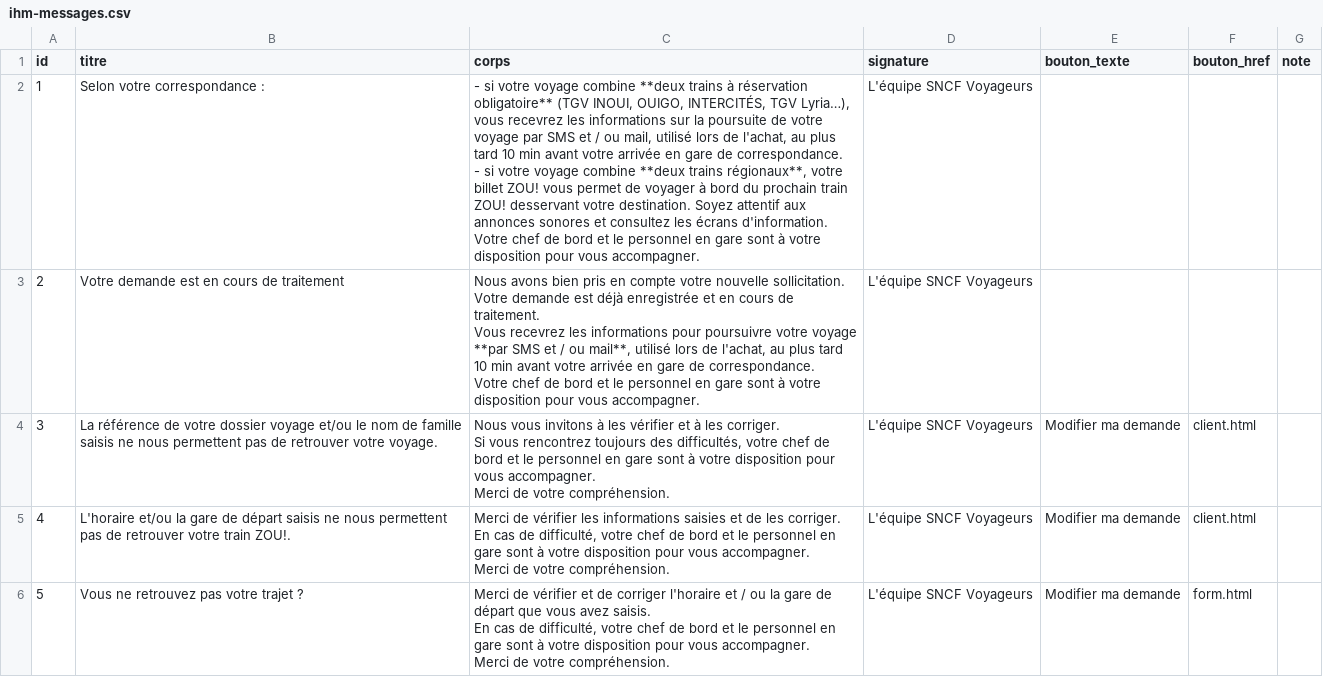
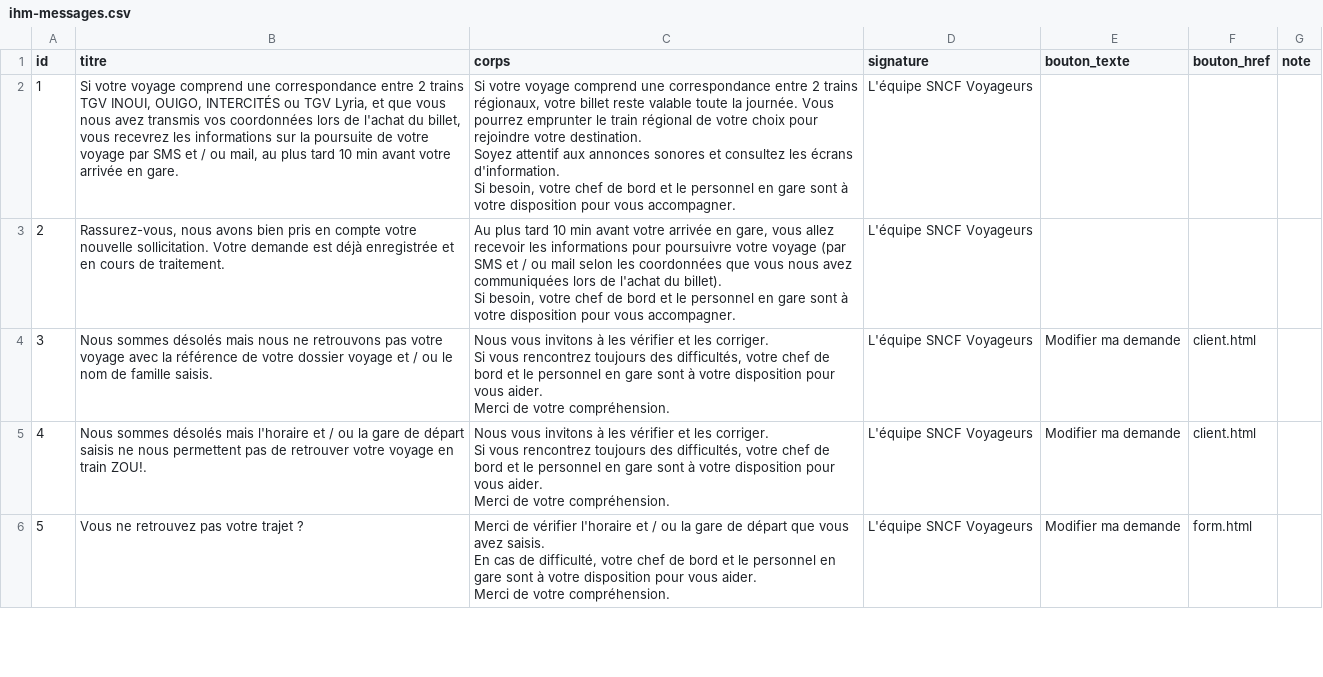
Before and after one commit to sncf-ia-innovation/SOS-Correspondance, a CSV file: apps/sos-correspondance/assets/ihm-messages.csv, drawn as a sheet; only a part is shown; the diff covers the shown part only.

Commit message:
feat: réunion 15/07 — accès Unguess, messages consensus 03&08/07, jeux de données IHM 1/2/15
- gate 2 niveaux : nouveau secret SOS_GATE_CLIENT_SHA256 (mdp « client »)
  accepté uniquement sur client/form/messages.html — étude externe Unguess ;
  le mdp complet reste seul valable sur les autres pages
- wordings IHM réinitialisés depuis « SOS Corr-messages démo pour D.Wattez »
  (consensus 03 & 08/07) : ihm-messages.js + csv régénérés, encart vert,
  IHM 3 inline et bandeaux crise/incident mis à jour ; IHM 11 et 20 conservés
  (absents du fichier) ; boutons 3635 ajoutés sur IHM 7/8
- jeux de données : KKK111/LEROY (Autres cas → IHM 1), LLL222/FOURNIER
  (pré-semée « A traiter Supervision » → IHM 2), MMM333/GIRARD (pré-semée
  « Traitée : corr OK » → IHM 15) ; seed partagé sos-widgets.js, re-semé
  par « Réinitialiser la base de démo »

Co-Authored-By: Patrick Code <patrick-code@tgv-europe.sncf.fr>

```diff
--- a/apps/sos-correspondance/assets/ihm-messages.csv
+++ b/apps/sos-correspondance/assets/ihm-messages.csv
@@ -1,25 +1,23 @@
 id;titre;corps;signature;bouton_texte;bouton_href;note
-"1";"Selon votre correspondance :";"- si votre voyage combine **deux trains à réservation obligatoire** (TGV INOUI, OUIGO, INTERCITÉS, TGV Lyria…), vous recevrez les informations sur la poursuite de votre voyage par SMS et / ou mail, utilisé lors de l'achat, au plus tard 10 min avant votre arrivée en gare de correspondance.
-- si votre voyage combine **deux trains régionaux**, votre billet ZOU! vous permet de voyager à bord du prochain train ZOU! desservant votre destination. Soyez attentif aux annonces sonores et consultez les écrans d'information.
-
-Votre chef de bord et le personnel en gare sont à votre disposition pour vous accompagner.";"L'équipe SNCF Voyageurs";"";"";""
-"2";"Votre demande est en cours de traitement";"Nous avons bien pris en compte votre nouvelle sollicitation. Votre demande est déjà enregistrée et en cours de traitement.
-
-Vous recevrez les informations pour poursuivre votre voyage **par SMS et / ou mail**, utilisé lors de l'achat, au plus tard 10 min avant votre arrivée en gare de correspondance.
-
-Votre chef de bord et le personnel en gare sont à votre disposition pour vous accompagner.";"L'équipe SNCF Voyageurs";"";"";""
-"3";"La référence de votre dossier voyage et/ou le nom de famille saisis ne nous permettent pas de retrouver votre voyage.";"Nous vous invitons à les vérifier et à les corriger.
-
-Si vous rencontrez toujours des difficultés, votre chef de bord et le personnel en gare sont à votre disposition pour vous accompagner.
-
-Merci de votre compréhension.";"L'équipe SNCF Voyageurs";"Modifier ma demande";"client.html";""
-"4";"L'horaire et/ou la gare de départ saisis ne nous permettent pas de retrouver votre train ZOU!.";"Merci de vérifier les informations saisies et de les corriger.
-
-En cas de difficulté, votre chef de bord et le personnel en gare sont à votre disposition pour vous accompagner.
-
-Merci de votre compréhension.";"L'équipe SNCF Voyageurs";"Modifier ma demande";"client.html";""
-"5";"Vous ne retrouvez pas votre trajet ?";"Merci de vérifier et de corriger l'horaire et / ou la gare de départ que vous avez saisis.
-
-En cas de difficulté, votre chef de bord et le personnel en gare sont à votre disposition pour vous accompagner.
-
-Merci de votre compréhension.";"L'équipe SNCF Voyageurs";"Modifier ma demande";"form.html";""
+"1";"Si votre voyage comprend une correspondance entre 2 trains TGV INOUI, OUIGO, INTERCITÉS ou TGV Lyria, et que vous nous avez transmis vos coordonnées lors de l'achat du billet, vous recevrez les informations sur la poursuite de votre voyage par SMS et / ou mail, au plus tard 10 min avant votre arrivée en gare.";"Si votre voyage comprend une correspondance entre 2 trains régionaux, votre billet reste valable toute la journée. Vous pourrez emprunter le train régional de votre choix pour rejoindre votre destination.
+Soyez attentif aux annonces sonores et consultez les écrans d'information.
+
+Si besoin, votre chef de bord et le personnel en gare sont à votre disposition pour vous accompagner.";"L'équipe SNCF Voyageurs";"";"";""
+"2";"Rassurez-vous, nous avons bien pris en compte votre nouvelle sollicitation. Votre demande est déjà enregistrée et en cours de traitement.";"Au plus tard 10 min avant votre arrivée en gare, vous allez recevoir les informations pour poursuivre votre voyage (par SMS et / ou mail selon les coordonnées que vous nous avez communiquées lors de l'achat du billet).
+
+Si besoin, votre chef de bord et le personnel en gare sont à votre disposition pour vous accompagner.";"L'équipe SNCF Voyageurs";"";"";""
+"3";"Nous sommes désolés mais nous ne retrouvons pas votre voyage avec la référence de votre dossier voyage et / ou le nom de famille saisis.";"Nous vous invitons à les vérifier et les corriger.
+
+Si vous rencontrez toujours des difficultés, votre chef de bord et le personnel en gare sont à votre disposition pour vous aider.
+
+Merci de votre compréhension.";"L'équipe SNCF Voyageurs";"Modifier ma demande";"client.html";""
+"4";"Nous sommes désolés mais l'horaire et / ou la gare de départ saisis ne nous permettent pas de retrouver votre voyage en train ZOU!.";"Nous vous invitons à les vérifier et les corriger.
+
+Si vous rencontrez toujours des difficultés, votre chef de bord et le personnel en gare sont à votre disposition pour vous aider.
+
+Merci de votre compréhension.";"L'équipe SNCF Voyageurs";"Modifier ma demande";"client.html";""
+"5";"Vous ne retrouvez pas votre trajet ?";"Merci de vérifier l'horaire et / ou la gare de départ que vous avez saisis.
+
+En cas de difficulté, votre chef de bord et le personnel en gare sont à votre disposition pour vous aider.
+
+Merci de votre compréhension.";"L'équipe SNCF Voyageurs";"Modifier ma demande";"form.html";""
```
Also changed, not shown: 35 edited cells elsewhere in this file, 9 other files.
